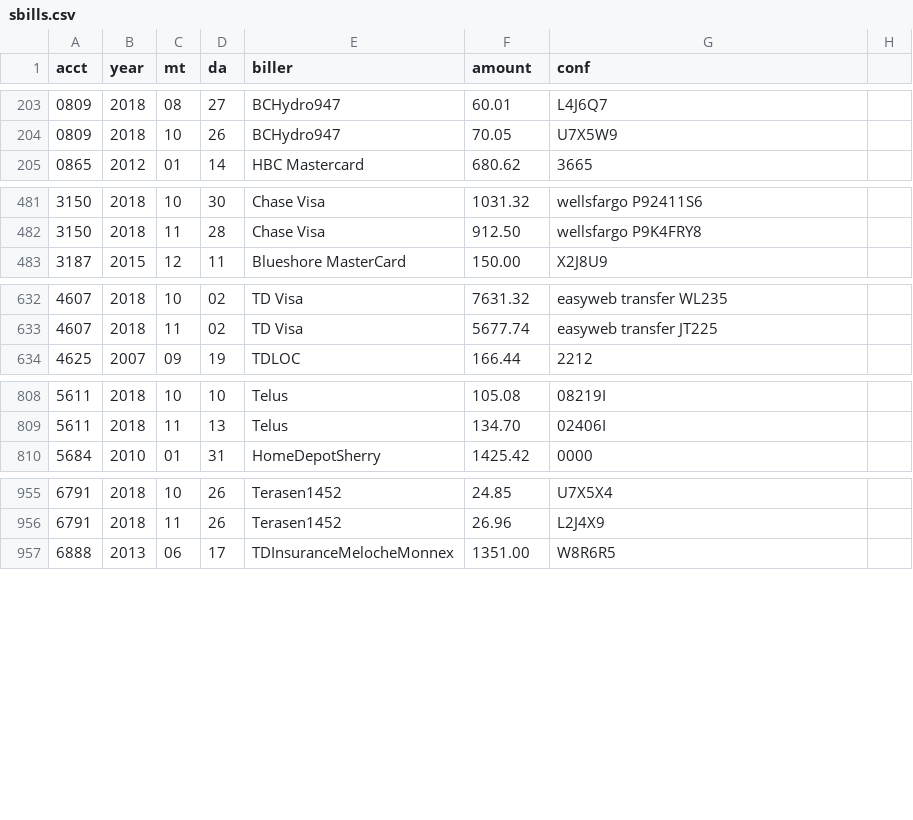
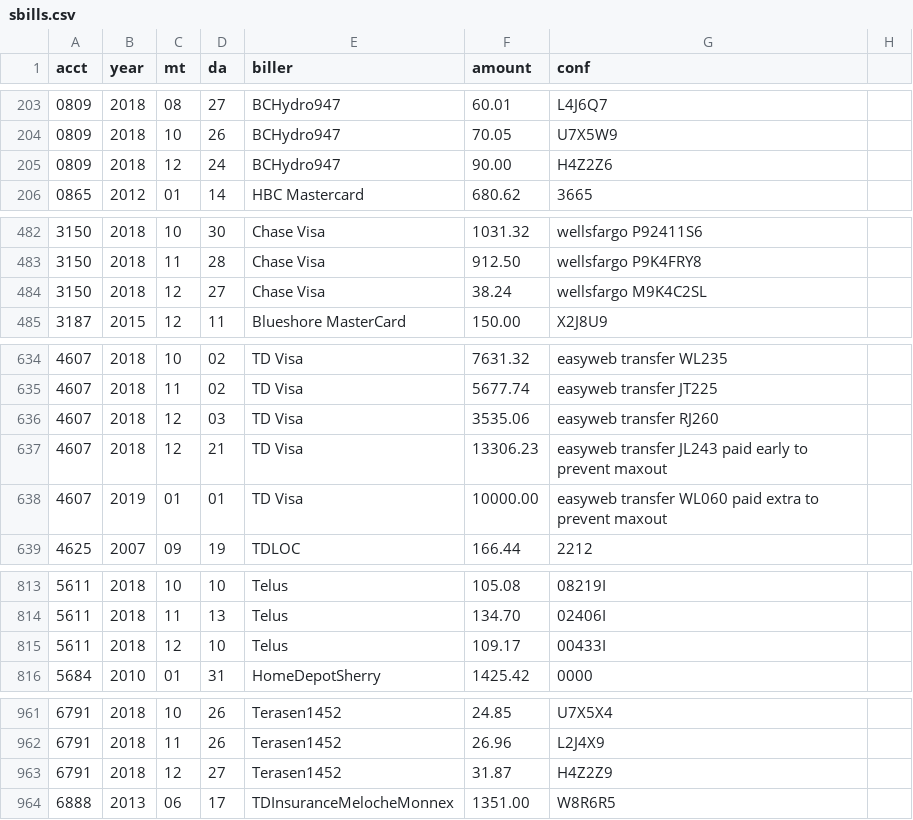
Before and after one commit to feideini/rbills, a CSV file: sbills.csv, drawn as a sheet; only a part is shown, gaps mark what is left out; the diff covers the shown part only; the diff names each change by its address in the sheet, - before the commit and + after, or states it on an @@ line.

```diff
--- a/sbills.csv
+++ b/sbills.csv
+row 205: 0809 | 2018 | 12 | 24 | BCHydro947 | 90.00 | H4Z2Z6
+row 484: 3150 | 2018 | 12 | 27 | Chase Visa | 38.24 | wellsfargo M9K4C2SL
+row 636: 4607 | 2018 | 12 | 03 | TD Visa | 3535.06 | easyweb transfer RJ260
+row 637: 4607 | 2018 | 12 | 21 | TD Visa | 13306.23 | easyweb transfer JL243 paid early to prevent maxout
+row 638: 4607 | 2019 | 01 | 01 | TD Visa | 10000.00 | easyweb transfer WL060 paid extra to prevent maxout
+row 815: 5611 | 2018 | 12 | 10 | Telus | 109.17 | 00433I
+row 963: 6791 | 2018 | 12 | 27 | Terasen1452 | 31.87 | H4Z2Z9
```
Also changed, not shown: 5 added rows elsewhere in this file, payments.csv, stateItems.csv, 1 other file.
